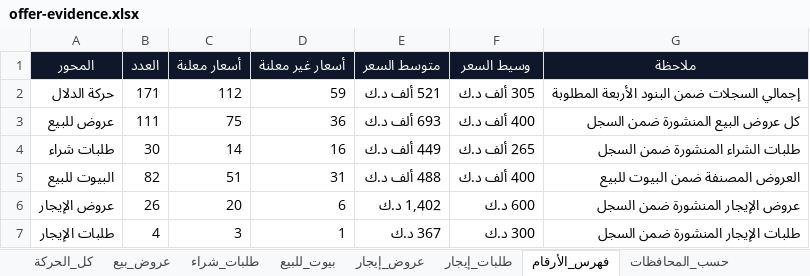
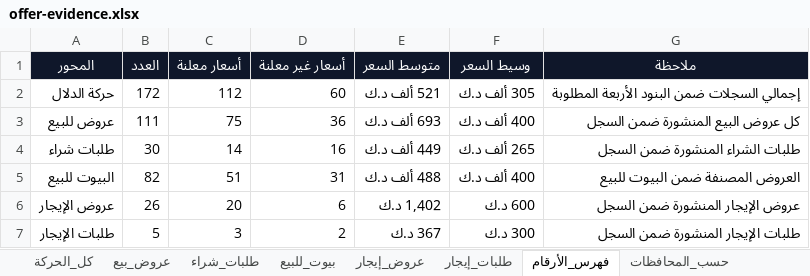
Before and after one commit to ahmedkamalsa/alforaijboard, an Excel workbook: site/downloads/offer-evidence.xlsx, sheet فهرس_الأرقام, drawn as a sheet; values as stored, in another font and other column widths than the file's, no borders; table styles not drawn; the diff names each change by its address in the sheet, - before the commit and + after, or states it on an @@ line.

```diff
--- a/site/downloads/offer-evidence.xlsx (sheet فهرس_الأرقام)
+++ b/site/downloads/offer-evidence.xlsx (sheet فهرس_الأرقام)
-B2 (العدد): 171
+B2 (العدد): 172
-D2 (أسعار غير معلنة): 59
+D2 (أسعار غير معلنة): 60
-B7 (العدد): 4
+B7 (العدد): 5
-D7 (أسعار غير معلنة): 1
+D7 (أسعار غير معلنة): 2
```
Also changed, not shown: sheet طلبات_إيجار, sheet كل_الحركة, sheet حسب_المحافظات, 2 other files.
